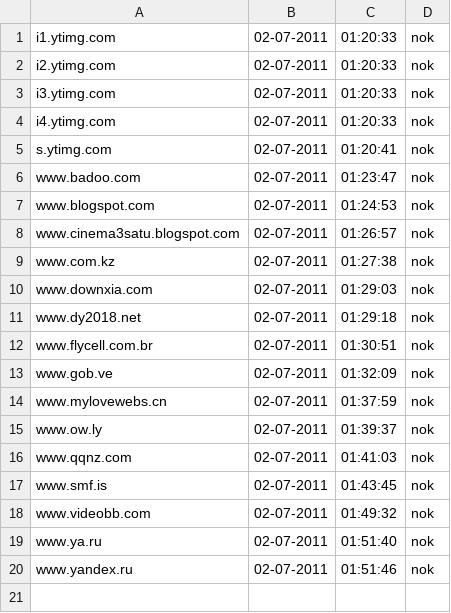
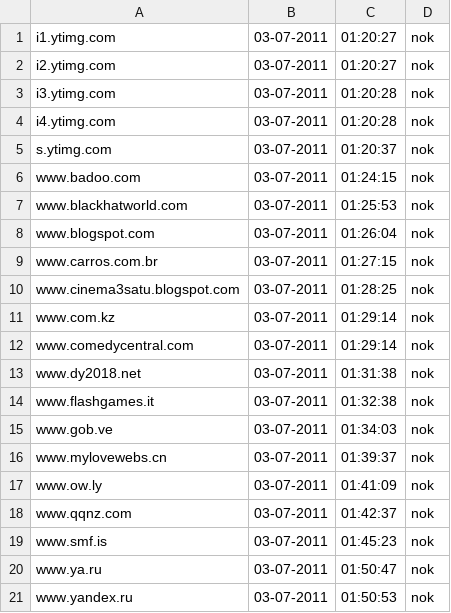
Before and after one commit to Tuinslak/GFW-URL-checker, a CSV file: testResults/be/results_nok.csv, drawn as a sheet.

```diff
--- a/testResults/be/results_nok.csv
+++ b/testResults/be/results_nok.csv
@@ -1,20 +1,21 @@
-i1.ytimg.com,02-07-2011,01:20:33,nok
-i2.ytimg.com,02-07-2011,01:20:33,nok
-i3.ytimg.com,02-07-2011,01:20:33,nok
-i4.ytimg.com,02-07-2011,01:20:33,nok
-s.ytimg.com,02-07-2011,01:20:41,nok
-www.badoo.com,02-07-2011,01:23:47,nok
-www.blogspot.com,02-07-2011,01:24:53,nok
-www.cinema3satu.blogspot.com,02-07-2011,01:26:57,nok
-www.com.kz,02-07-2011,01:27:38,nok
-www.downxia.com,02-07-2011,01:29:03,nok
-www.dy2018.net,02-07-2011,01:29:18,nok
-www.flycell.com.br,02-07-2011,01:30:51,nok
-www.gob.ve,02-07-2011,01:32:09,nok
-www.mylovewebs.cn,02-07-2011,01:37:59,nok
-www.ow.ly,02-07-2011,01:39:37,nok
-www.qqnz.com,02-07-2011,01:41:03,nok
-www.smf.is,02-07-2011,01:43:45,nok
-www.videobb.com,02-07-2011,01:49:32,nok
-www.ya.ru,02-07-2011,01:51:40,nok
-www.yandex.ru,02-07-2011,01:51:46,nok
+i1.ytimg.com,03-07-2011,01:20:27,nok
+i2.ytimg.com,03-07-2011,01:20:27,nok
+i3.ytimg.com,03-07-2011,01:20:28,nok
+i4.ytimg.com,03-07-2011,01:20:28,nok
+s.ytimg.com,03-07-2011,01:20:37,nok
+www.badoo.com,03-07-2011,01:24:15,nok
+www.blackhatworld.com,03-07-2011,01:25:53,nok
+www.blogspot.com,03-07-2011,01:26:04,nok
+www.carros.com.br,03-07-2011,01:27:15,nok
+www.cinema3satu.blogspot.com,03-07-2011,01:28:25,nok
+www.com.kz,03-07-2011,01:29:14,nok
+www.comedycentral.com,03-07-2011,01:29:14,nok
+www.dy2018.net,03-07-2011,01:31:38,nok
+www.flashgames.it,03-07-2011,01:32:38,nok
+www.gob.ve,03-07-2011,01:34:03,nok
+www.mylovewebs.cn,03-07-2011,01:39:37,nok
+www.ow.ly,03-07-2011,01:41:09,nok
+www.qqnz.com,03-07-2011,01:42:37,nok
+www.smf.is,03-07-2011,01:45:23,nok
+www.ya.ru,03-07-2011,01:50:47,nok
+www.yandex.ru,03-07-2011,01:50:53,nok
```
Also changed, not shown: testResults/be/results.csv, testResults/be/results_ok.csv.
